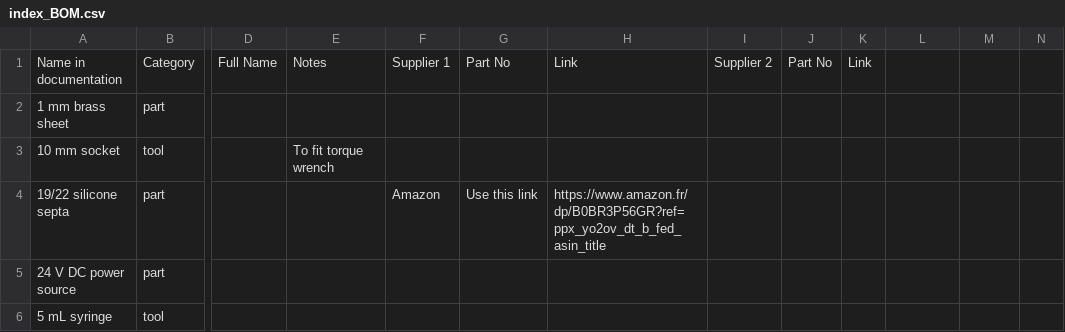
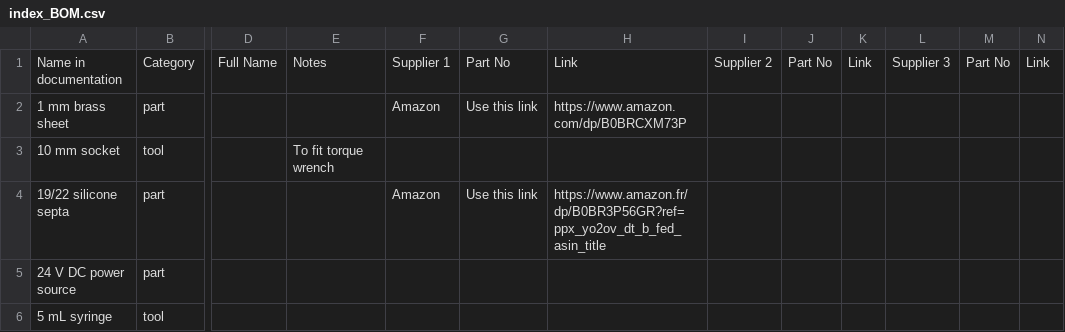
Before and after one commit to kirkpsmith/rfb-dev-kit, a CSV file: docs/_site/index_BOM.csv, drawn as a sheet; only a part is shown, gaps mark what is left out; the diff covers the shown part only; the diff names each change by its address in the sheet, - before the commit and + after, or states it on an @@ line.

```diff
--- a/docs/_site/index_BOM.csv
+++ b/docs/_site/index_BOM.csv
-L1: (empty)
+L1: Supplier 3
-M1: (empty)
+M1: Part No
-N1: (empty)
+N1: Link
-F2: (empty)
+F2: Amazon
-G2: (empty)
+G2: Use this link
-H2: (empty)
+H2: https://www.amazon.com/dp/B0BRCXM73P
```
Also changed, not shown: 30 edited cells elsewhere in this file, 11 other files.
